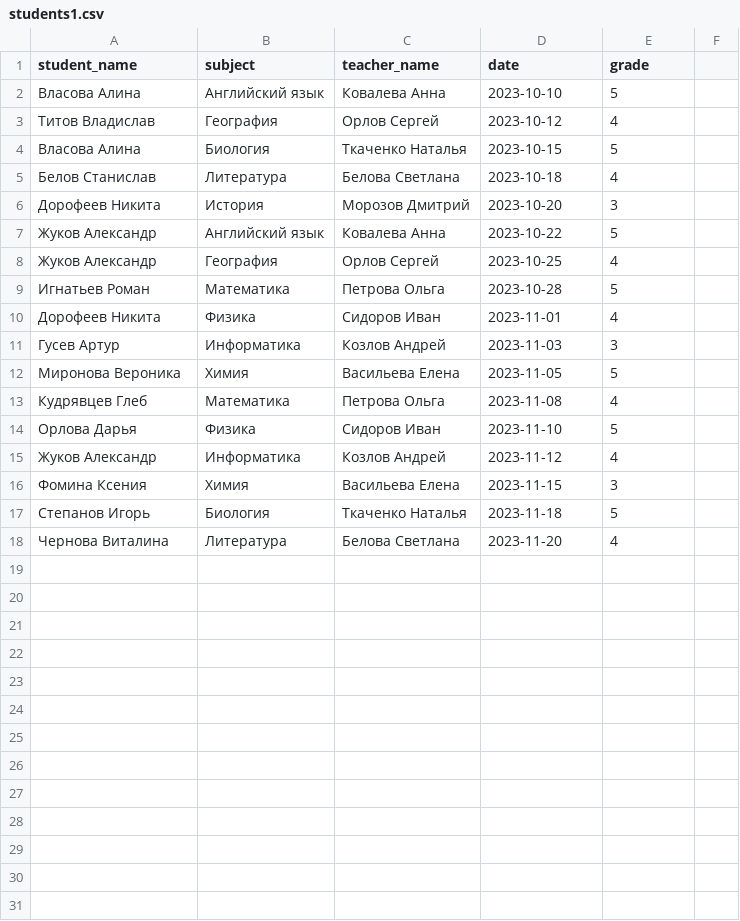
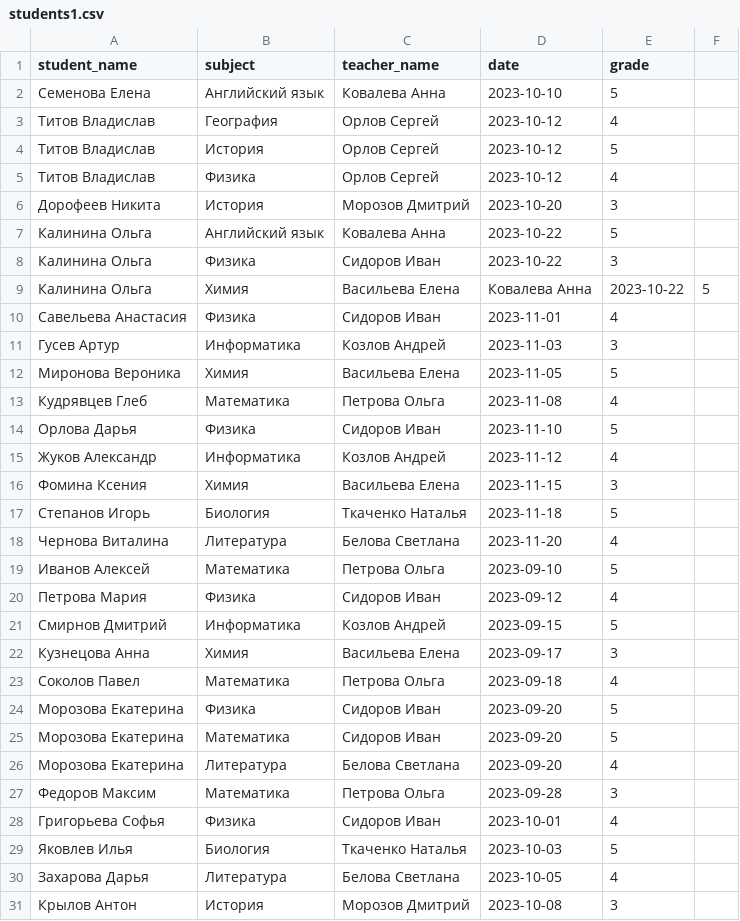
Before and after one commit to MikhailMamonov/python_average_grades, a CSV file: students1.csv, drawn as a sheet.

```diff
--- a/students1.csv
+++ b/students1.csv
@@ -1,11 +1,11 @@
 student_name,subject,teacher_name,date,grade
-Власова Алина,Английский язык,Ковалева Анна,2023-10-10,5
+Семенова Елена,Английский язык,Ковалева Анна,2023-10-10,5
 Титов Владислав,География,Орлов Сергей,2023-10-12,4
-Власова Алина,Биология,Ткаченко Наталья,2023-10-15,5
-Белов Станислав,Литература,Белова Светлана,2023-10-18,4
+Титов Владислав,История,Орлов Сергей,2023-10-12,5
+Титов Владислав,Физика,Орлов Сергей,2023-10-12,4
 Дорофеев Никита,История,Морозов Дмитрий,2023-10-20,3
-Жуков Александр,Английский язык,Ковалева Анна,2023-10-22,5
-Жуков Александр,География,Орлов Сергей,2023-10-25,4
-Игнатьев Роман,Математика,Петрова Ольга,2023-10-28,5
-Дорофеев Никита,Физика,Сидоров Иван,2023-11-01,4
+Калинина Ольга,Английский язык,Ковалева Анна,2023-10-22,5
+Калинина Ольга,Физика,Сидоров Иван,2023-10-22,3
+Калинина Ольга,Химия,Васильева Елена,Ковалева Анна,2023-10-22,5
+Савельева Анастасия,Физика,Сидоров Иван,2023-11-01,4
 Гусев Артур,Информатика,Козлов Андрей,2023-11-03,3
@@ -18 +18,14 @@ student_name,subject,teacher_name,date,grade
 Чернова Виталина,Литература,Белова Светлана,2023-11-20,4
+Иванов Алексей,Математика,Петрова Ольга,2023-09-10,5
+Петрова Мария,Физика,Сидоров Иван,2023-09-12,4
+Смирнов Дмитрий,Информатика,Козлов Андрей,2023-09-15,5
+Кузнецова Анна,Химия,Васильева Елена,2023-09-17,3
+Соколов Павел,Математика,Петрова Ольга,2023-09-18,4
+Морозова Екатерина,Физика,Сидоров Иван,2023-09-20,5
+Морозова Екатерина,Математика,Сидоров Иван,2023-09-20,5
+Морозова Екатерина,Литература,Белова Светлана,2023-09-20,4
+Федоров Максим,Математика,Петрова Ольга,2023-09-28,3
+Григорьева Софья,Физика,Сидоров Иван,2023-10-01,4
+Яковлев Илья,Биология,Ткаченко Наталья,2023-10-03,5
+Захарова Дарья,Литература,Белова Светлана,2023-10-05,4
+Крылов Антон,История,Морозов Дмитрий,2023-10-08,3
```
Also changed, not shown: 6 other files.
